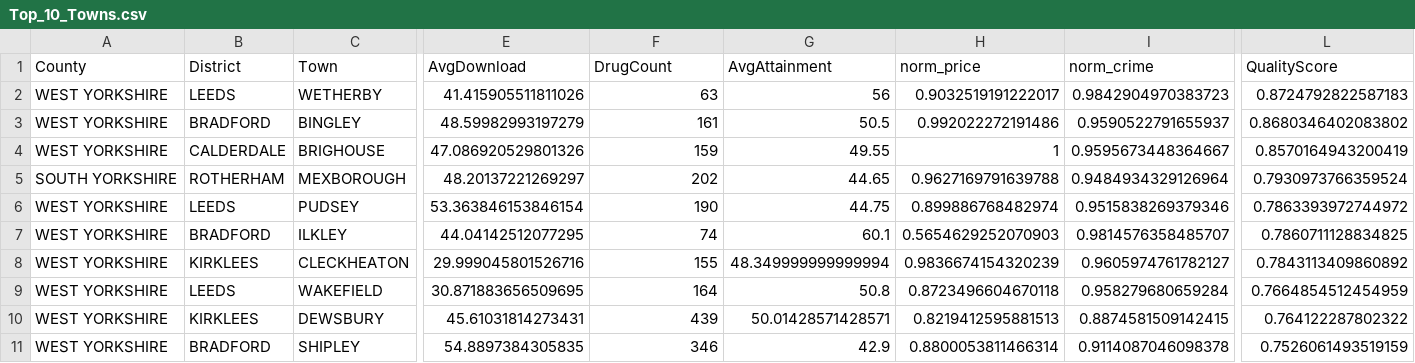
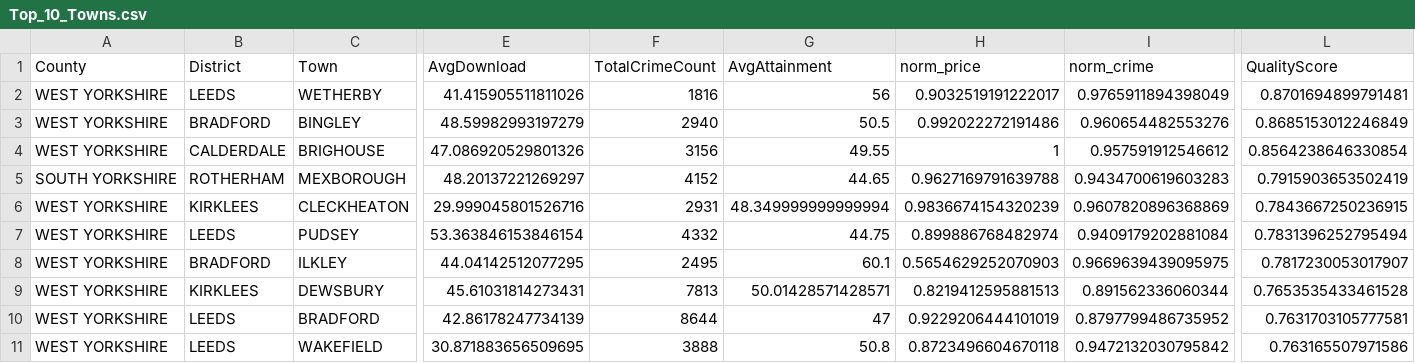
Before and after one commit to Shreyash-Adhikari1/DataScience_Assignment, a CSV file: RecommendationSystem/Top_10_Towns.csv, drawn as a sheet; only a part is shown, gaps mark what is left out; removed rows and columns are numbered as before the commit, all else as after; rows hold the shown columns only; the diff names each change by its address in the sheet, - before the commit and + after, or states it on an @@ line.

```diff
--- a/RecommendationSystem/Top_10_Towns.csv
+++ b/RecommendationSystem/Top_10_Towns.csv
-F1: DrugCount
+F1: TotalCrimeCount
-F2 (TotalCrimeCount): 63
+F2 (TotalCrimeCount): 1816
-I2 (norm_crime): 0.9842904970383723
+I2 (norm_crime): 0.9765911894398049
-L2 (QualityScore): 0.8724792822587183
+L2 (QualityScore): 0.8701694899791481
-F3 (TotalCrimeCount): 161
+F3 (TotalCrimeCount): 2940
-I3 (norm_crime): 0.9590522791655937
+I3 (norm_crime): 0.960654482553276
-L3 (QualityScore): 0.8680346402083802
+L3 (QualityScore): 0.8685153012246849
-F4 (TotalCrimeCount): 159
+F4 (TotalCrimeCount): 3156
-I4 (norm_crime): 0.9595673448364667
+I4 (norm_crime): 0.957591912546612
-L4 (QualityScore): 0.8570164943200419
+L4 (QualityScore): 0.8564238646330854
-F5 (TotalCrimeCount): 202
+F5 (TotalCrimeCount): 4152
-I5 (norm_crime): 0.9484934329126964
+I5 (norm_crime): 0.9434700619603283
-L5 (QualityScore): 0.7930973766359524
+L5 (QualityScore): 0.7915903653502419
+row 6: WEST YORKSHIRE | KIRKLEES | CLECKHEATON | 29.999045801526716 | 2931 | 48.349999999999994 | 0.9836674154320239 | 0.9607820896368869 | 0.7843667250236915
-F7 (TotalCrimeCount): 190
+F7 (TotalCrimeCount): 4332
-I7 (norm_crime): 0.9515838269379346
+I7 (norm_crime): 0.9409179202881084
-L7 (QualityScore): 0.7863393972744972
+L7 (QualityScore): 0.7831396252795494
-F8 (TotalCrimeCount): 74
+F8 (TotalCrimeCount): 2495
-I8 (norm_crime): 0.9814576358485707
+I8 (norm_crime): 0.9669639439095975
-L8 (QualityScore): 0.7860711128834825
+L8 (QualityScore): 0.7817230053017907
-row 8: WEST YORKSHIRE | KIRKLEES | CLECKHEATON | 29.999045801526716 | 155 | 48.349999999999994 | 0.9836674154320239 | 0.9605974761782127 | 0.7843113409860892
-row 9: WEST YORKSHIRE | LEEDS | WAKEFIELD | 30.871883656509695 | 164 | 50.8 | 0.8723496604670118 | 0.958279680659284 | 0.7664854512454959
-F9 (TotalCrimeCount): 439
+F9 (TotalCrimeCount): 7813
-I9 (norm_crime): 0.8874581509142415
+I9 (norm_crime): 0.891562336060344
-L9 (QualityScore): 0.764122287802322
+L9 (QualityScore): 0.7653535433461528
-row 11: WEST YORKSHIRE | BRADFORD | SHIPLEY | 54.8897384305835 | 346 | 42.9 | 0.8800053811466314 | 0.9114087046098378 | 0.7526061493519159
+row 10: WEST YORKSHIRE | LEEDS | BRADFORD | 42.86178247734139 | 8644 | 47 | 0.9229206444101019 | 0.8797799486735952 | 0.7631703105777581
+row 11: WEST YORKSHIRE | LEEDS | WAKEFIELD | 30.871883656509695 | 3888 | 50.8 | 0.8723496604670118 | 0.9472132030795842 | 0.763165507971586
```
Also changed, not shown: 1 other file.
